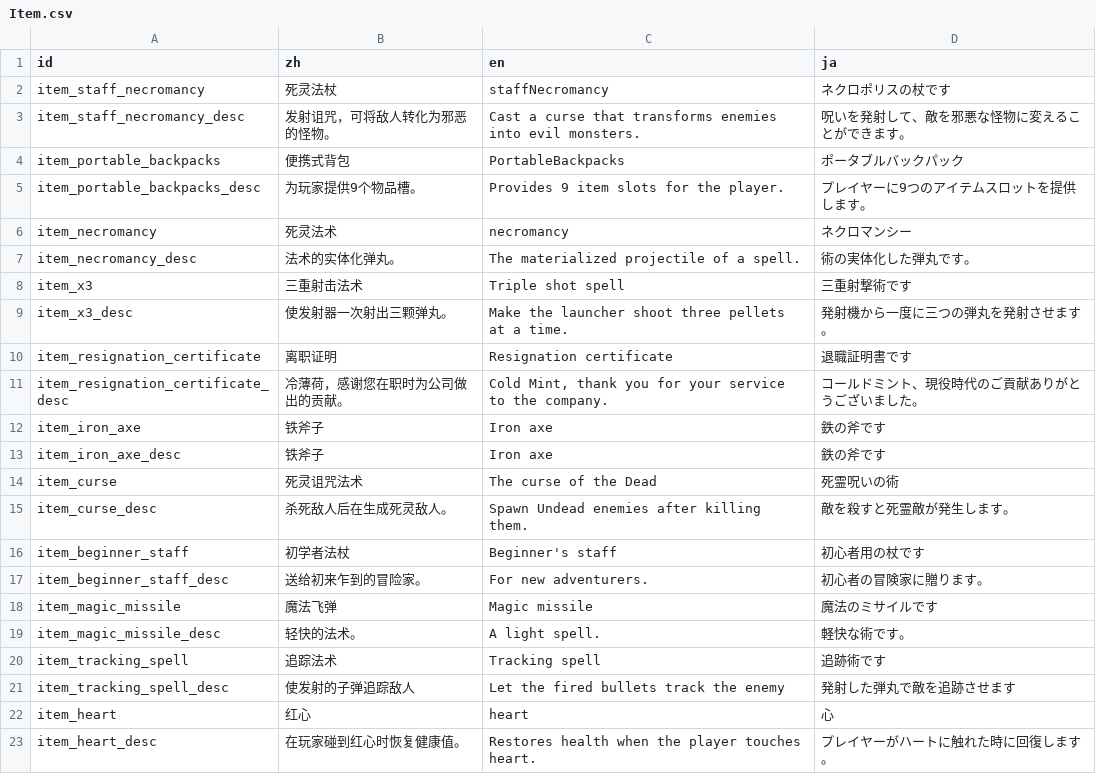
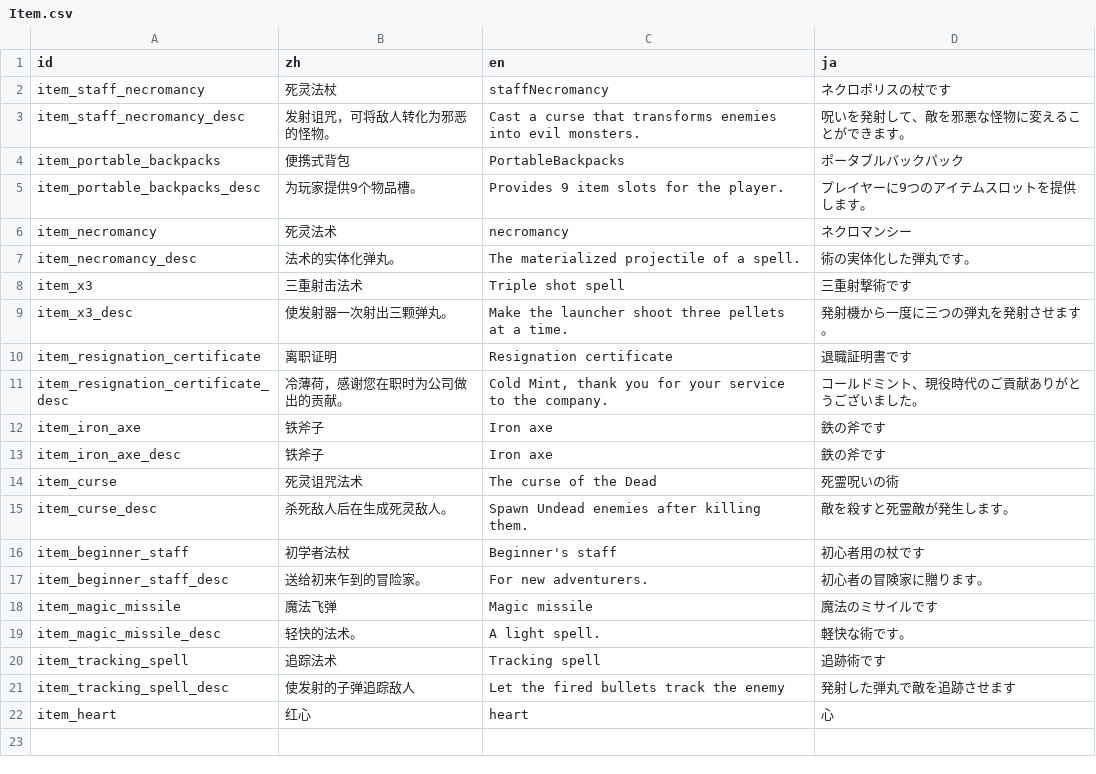
Before and after one commit to Cold-Mint/Traveller, a CSV file: locals/Item.csv, drawn as a sheet; the diff names each change by its address in the sheet, - before the commit and + after, or states it on an @@ line.

```diff
--- a/locals/Item.csv
+++ b/locals/Item.csv
-row 23: item_heart_desc | 在玩家碰到红心时恢复健康值。 | Restores health when the player touches heart. | プレイヤーがハートに触れた時に回復します。
```
Also changed, not shown: 12 other files.
